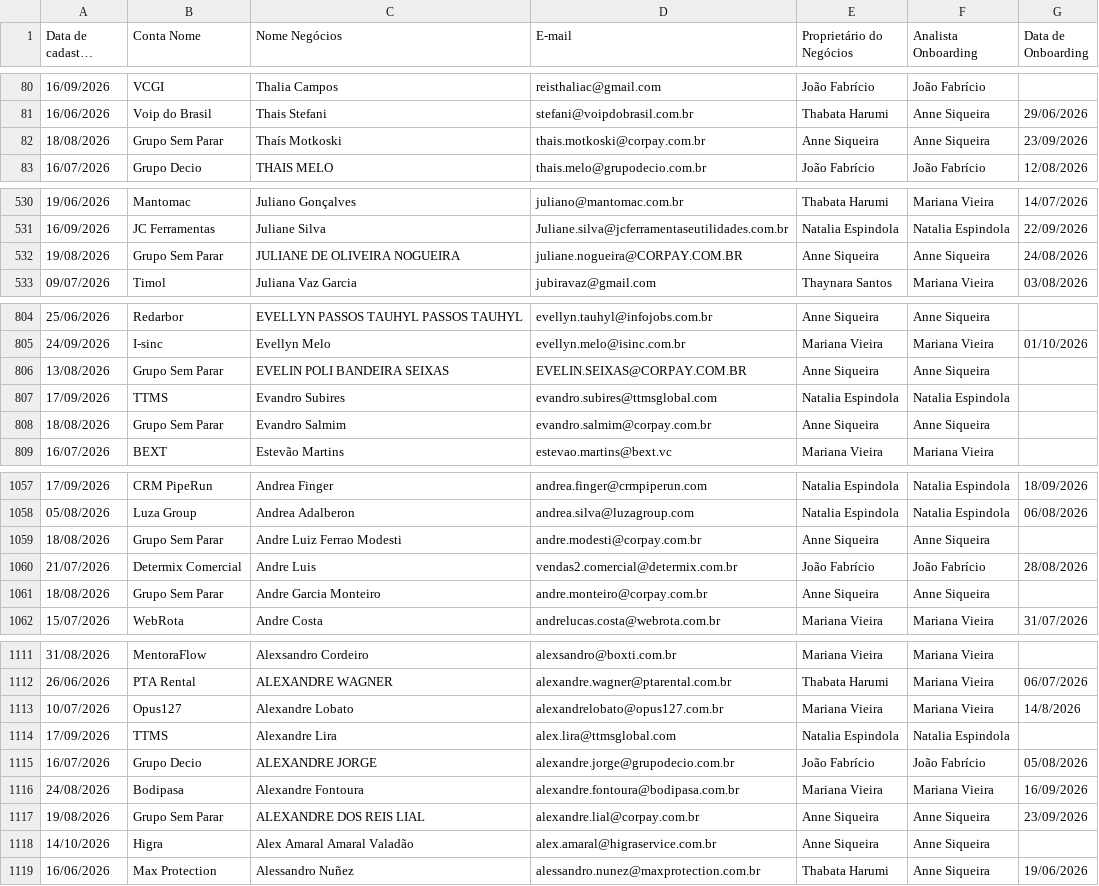
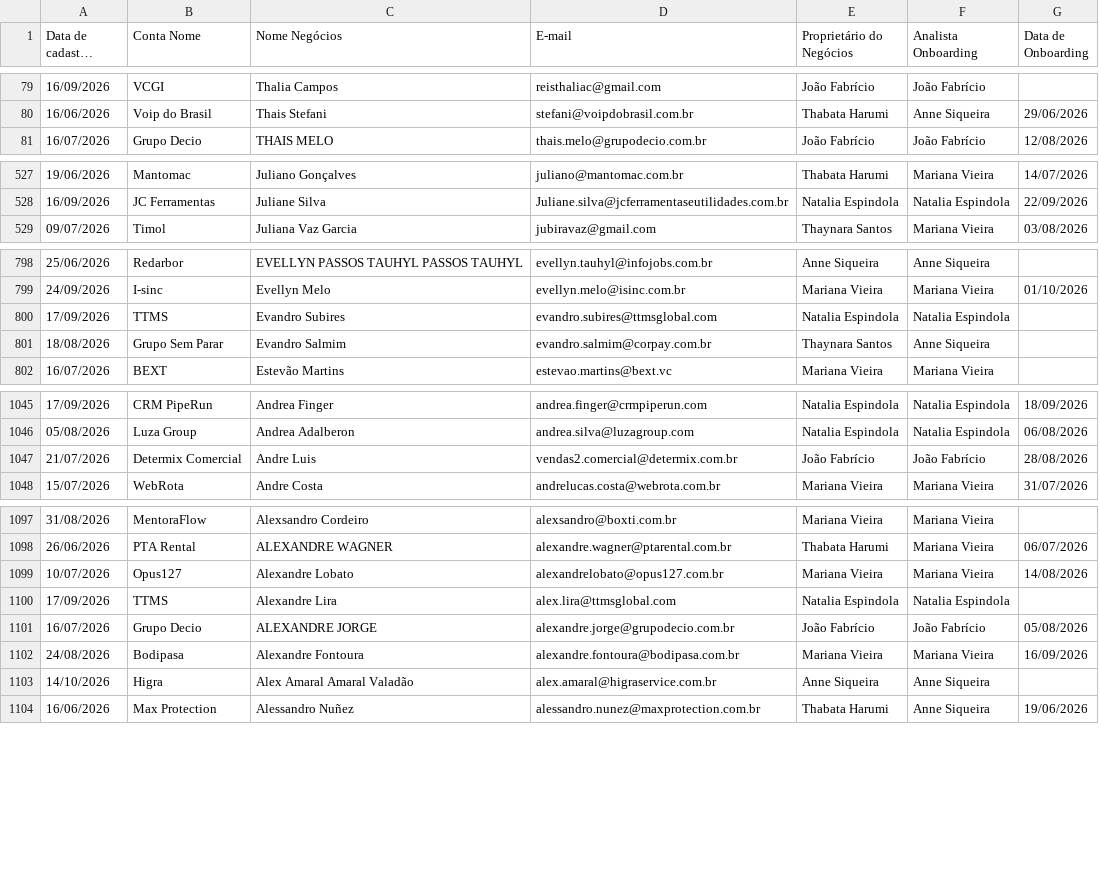
Before and after one commit to thaynarasantos-sketch/Onboardingpipelovers, a CSV file: data/membros.csv, drawn as a sheet; only a part is shown, gaps mark what is left out; long unchanged cells end in …; removed rows and columns are numbered as before the commit, all else as after; the diff covers the shown part only; the diff names each change by its address in the sheet, - before the commit and + after, or states it on an @@ line.

Commit message:
Update membros.csv

```diff
--- a/data/membros.csv
+++ b/data/membros.csv
-row 82: 18/08/2026 | Grupo Sem Parar | Thaís Motkoski | thais.motkoski@corpay.com.br | Anne Siqueira | Anne Siqueira | 23/09/2026
-row 532: 19/08/2026 | Grupo Sem Parar | JULIANE DE OLIVEIRA NOGUEIRA | juliane.nogueira@CORPAY.COM.BR | Anne Siqueira | Anne Siqueira | 24/08/2026
-row 806: 13/08/2026 | Grupo Sem Parar | EVELIN POLI BANDEIRA SEIXAS | EVELIN.SEIXAS@CORPAY.COM.BR | Anne Siqueira | Anne Siqueira
-E801 (Proprietário do Negócios): Anne Siqueira
+E801 (Proprietário do Negócios): Thaynara Santos
-row 1059: 18/08/2026 | Grupo Sem Parar | Andre Luiz Ferrao Modesti | andre.modesti@corpay.com.br | Anne Siqueira | Anne Siqueira
-row 1061: 18/08/2026 | Grupo Sem Parar | Andre Garcia Monteiro | andre.monteiro@corpay.com.br | Anne Siqueira | Anne Siqueira
-G1099 (Data de Onboarding): 14/8/2026
+G1099 (Data de Onboarding): 14/08/2026
-row 1117: 19/08/2026 | Grupo Sem Parar | ALEXANDRE DOS REIS LIAL | alexandre.lial@corpay.com.br | Anne Siqueira | Anne Siqueira | 23/09/2026
```
Also changed, not shown: 9 removed rows and 4 edited cells elsewhere in this file.
